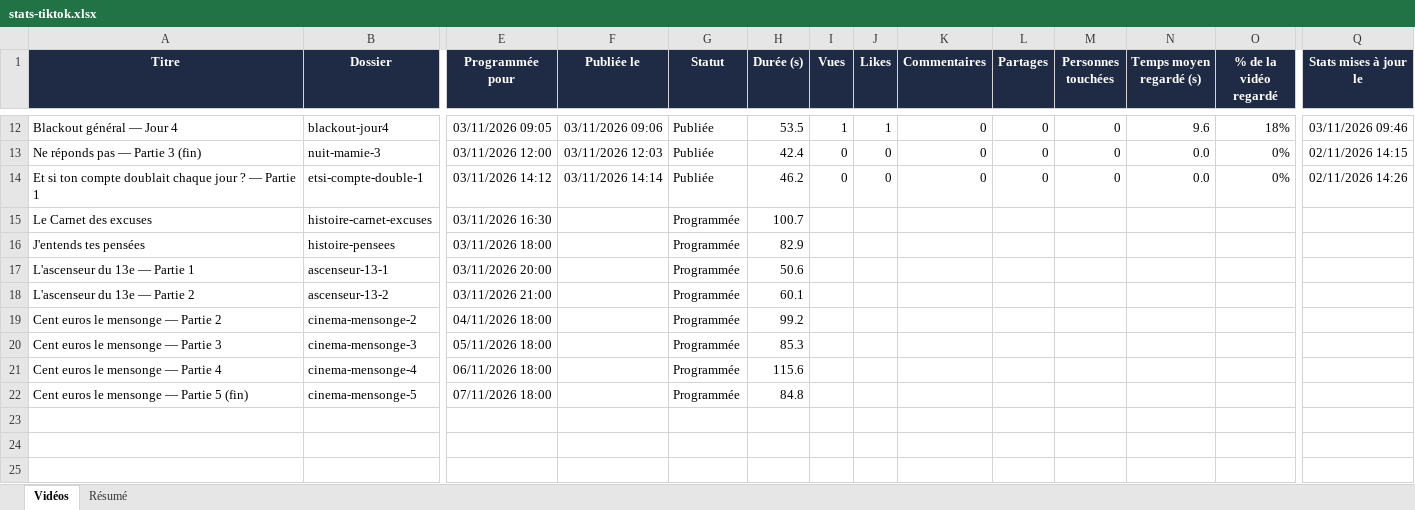
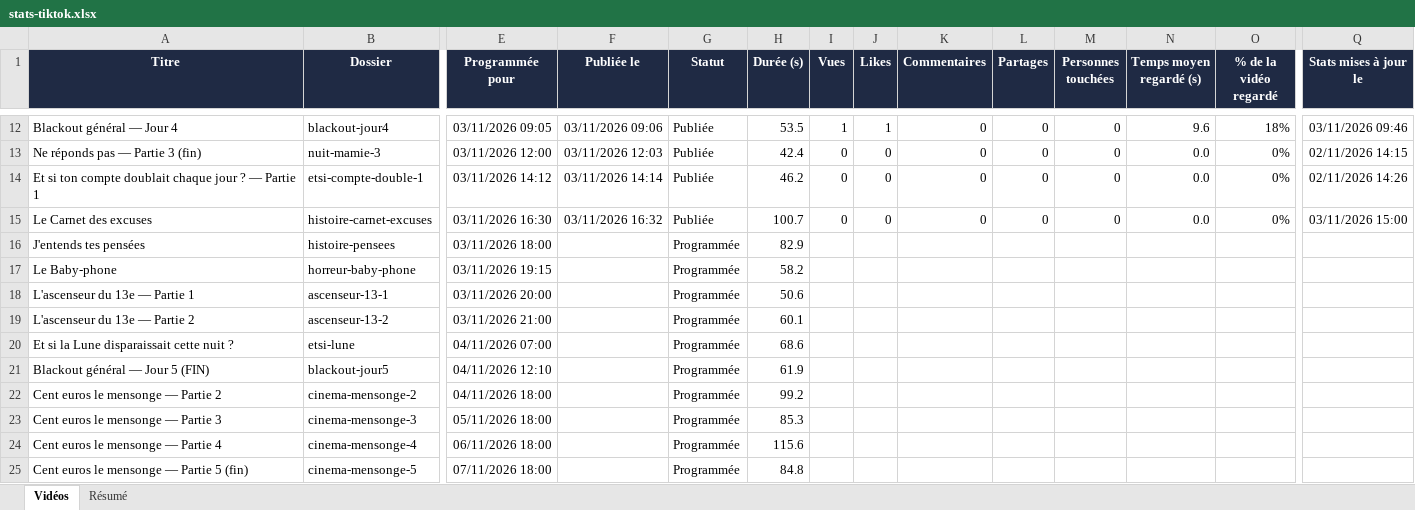
Before and after one commit to LaPatateRusse/50DOL, an Excel workbook: videos/stats/stats-tiktok.xlsx, sheet Vidéos, drawn as a sheet; only a part is shown, gaps mark what is left out; values as stored, in another font and other column widths than the file's, no borders; charts and pictures not drawn; rows hold the shown columns only; the diff names each change by its address in the sheet, - before the commit and + after, or states it on an @@ line.

```diff
--- a/videos/stats/stats-tiktok.xlsx (sheet Vidéos)
+++ b/videos/stats/stats-tiktok.xlsx (sheet Vidéos)
-F15 (Publiée le): (empty)
+F15 (Publiée le): 03/11/2026 16:32
-G15 (Statut): Programmée
+G15 (Statut): Publiée
-I15 (Vues): (empty)
+I15 (Vues): 0
-J15 (Likes): (empty)
+J15 (Likes): 0
-K15 (Commentaires): (empty)
+K15 (Commentaires): 0
-L15 (Partages): (empty)
+L15 (Partages): 0
-M15 (Personnes touchées): (empty)
+M15 (Personnes touchées): 0
-N15 (Temps moyen regardé (s)): (empty)
+N15 (Temps moyen regardé (s)): 0.0
-O15 (% de la vidéo regardé): (empty)
+O15 (% de la vidéo regardé): 0%
-Q15 (Stats mises à jour le): (empty)
+Q15 (Stats mises à jour le): 03/11/2026 15:00
+row 17: Le Baby-phone | horreur-baby-phone | 03/11/2026 19:15 |  | Programmée | 58.2
+row 20: Et si la Lune disparaissait cette nuit ? | etsi-lune | 04/11/2026 07:00 |  | Programmée | 68.6
+row 21: Blackout général — Jour 5 (FIN) | blackout-jour5 | 04/11/2026 12:10 |  | Programmée | 61.9
```
Also changed, not shown: sheet Résumé, formulas that keep their value, 1 other file.
